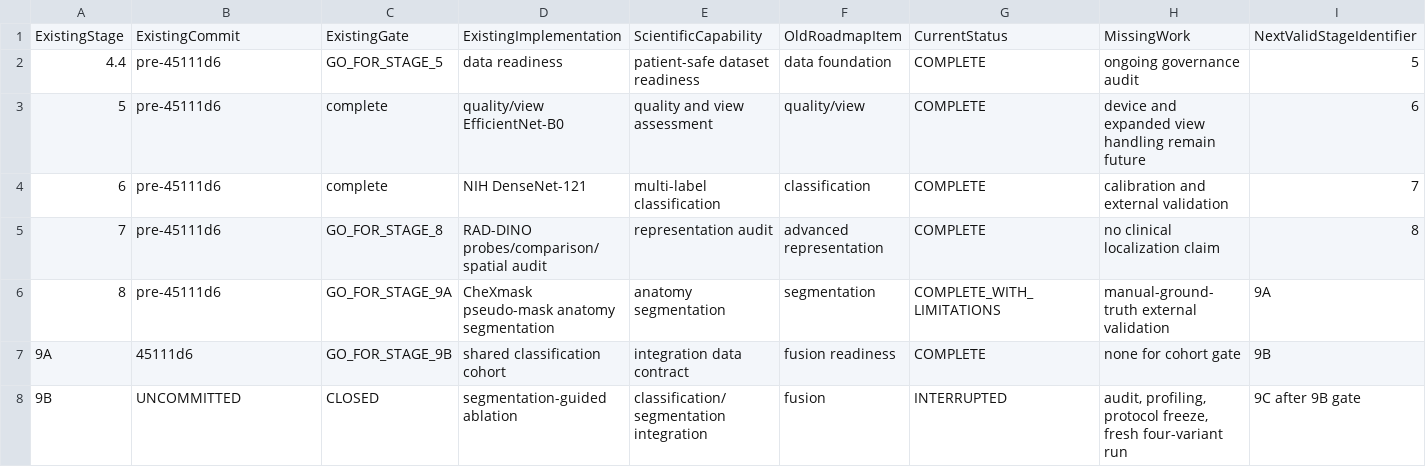
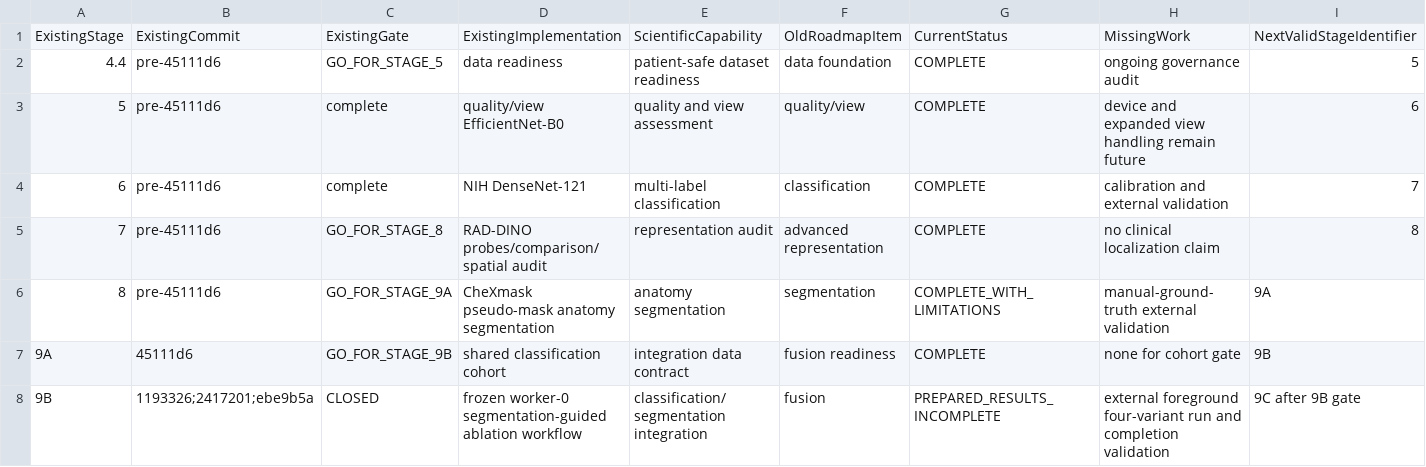
Before and after one commit to Mahmoud-Maher-Elsaid/TrustCXR, a CSV file: reports/project_audit/stage_roadmap_mapping.csv, drawn as a sheet.

Commit message:
Prepare local execution and Stage 9 completion workflow

```diff
--- a/reports/project_audit/stage_roadmap_mapping.csv
+++ b/reports/project_audit/stage_roadmap_mapping.csv
@@ -7,2 +7,2 @@
 "9A","45111d6","GO_FOR_STAGE_9B","shared classification cohort","integration data contract","fusion readiness","COMPLETE","none for cohort gate","9B"
-"9B","UNCOMMITTED","CLOSED","segmentation-guided ablation","classification/segmentation integration","fusion","INTERRUPTED","audit, profiling, protocol freeze, fresh four-variant run","9C after 9B gate"
+"9B","1193326;2417201;ebe9b5a","CLOSED","frozen worker-0 segmentation-guided ablation workflow","classification/segmentation integration","fusion","PREPARED_RESULTS_INCOMPLETE","external foreground four-variant run and completion validation","9C after 9B gate"
```
Also changed, not shown: 57 other files.
